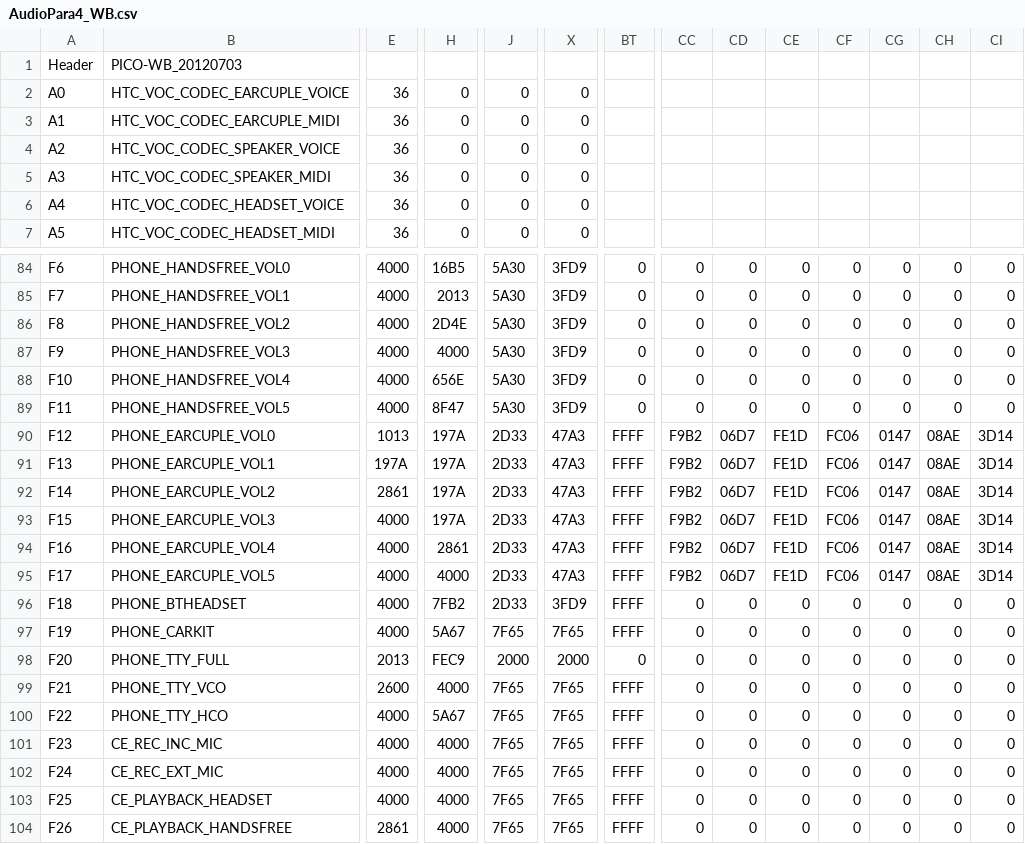
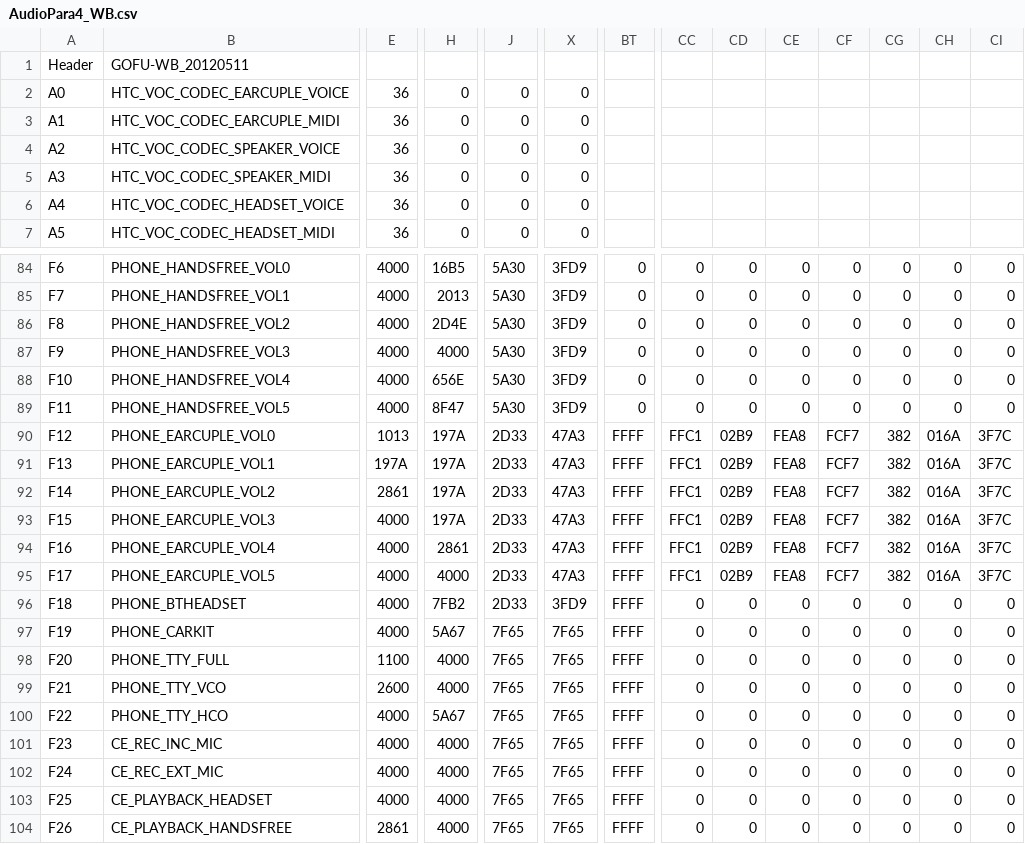
Before and after one commit to high1/android_device_htc_golfu, a CSV file: proprietary/etc/AudioPara4_WB.csv, drawn as a sheet; only a part is shown, gaps mark what is left out; the diff covers the shown part only; the diff names each change by its address in the sheet, - before the commit and + after, or states it on an @@ line.

```diff
--- a/proprietary/etc/AudioPara4_WB.csv
+++ b/proprietary/etc/AudioPara4_WB.csv
-B1: PICO-WB_20120703
+B1: GOFU-WB_20120511
-CC90:CC95: F9B2
+CC90:CC95: FFC1
-CD90:CD95: 06D7
+CD90:CD95: 02B9
-CE90:CE95: FE1D
+CE90:CE95: FEA8
-CF90:CF95: FC06
+CF90:CF95: FCF7
-CG90:CG95: 0147
+CG90:CG95: 382
-CH90:CH95: 08AE
+CH90:CH95: 016A
-CI90:CI95: 3D14
+CI90:CI95: 3F7C
-E98: 2013
+E98: 1100
-H98: FEC9
+H98: 4000
-J98: 2000
+J98: 7F65
-X98: 2000
+X98: 7F65
-BT98: 0
+BT98: FFFF
```
Also changed, not shown: 1 edited cell elsewhere in this file, proprietary/etc/AudioFilter.csv, proprietary/etc/AudioFilter_HP.csv, 2 other files.
